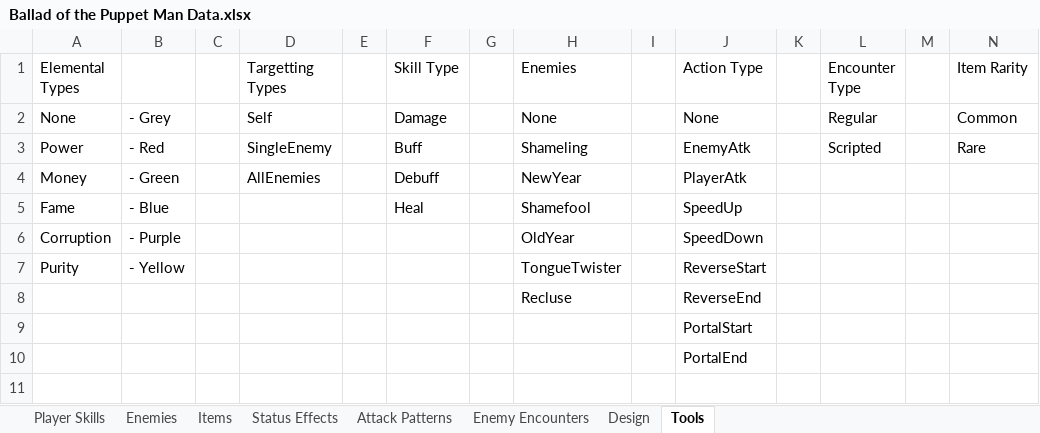
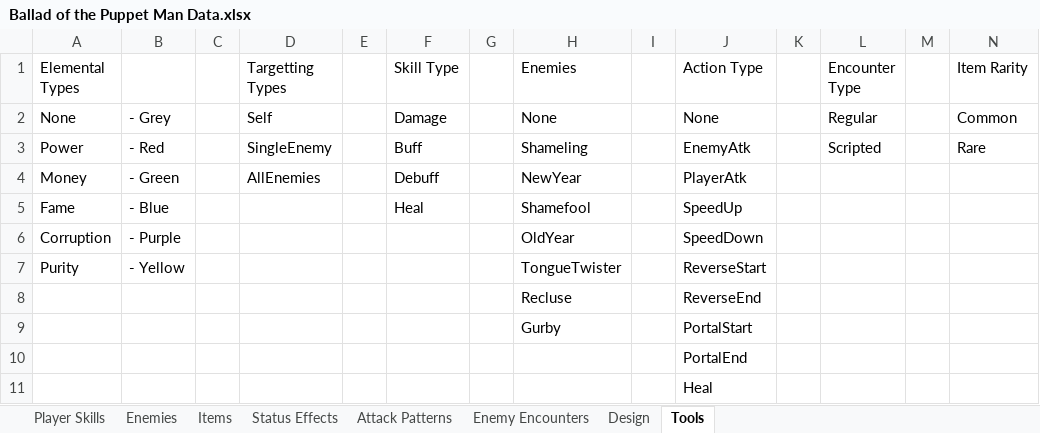
Before and after one commit to evto78/BalladOfThePuppetMan, an Excel workbook: capstoneprototypes/Assets/Editor/Ballad of the Puppet Man Data.xlsx, sheet Tools, drawn as a sheet; only a part is shown; values as stored, in another font and other column widths than the file's, no borders; table styles not drawn; rows hold the shown columns only; the diff names each change by its address in the sheet, - before the commit and + after, or states it on an @@ line.

```diff
--- a/capstoneprototypes/Assets/Editor/Ballad of the Puppet Man Data.xlsx (sheet Tools)
+++ b/capstoneprototypes/Assets/Editor/Ballad of the Puppet Man Data.xlsx (sheet Tools)
-H9 (Enemies): (empty)
+H9 (Enemies): Gurby
+row 11:  |  |  |  |  |  |  |  |  | Heal
```
Also changed, not shown: sheet Attack Patterns, sheet Enemy Encounters, sheet Enemies, 13 other files.
